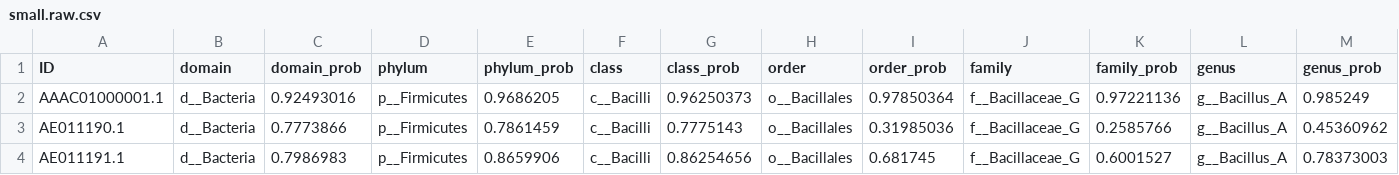
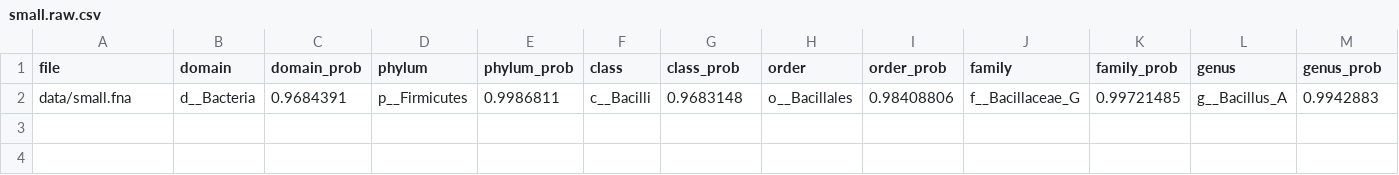
Before and after one commit to exabiome/gtnet, a CSV file: data/small.raw.csv, drawn as a sheet; only a part is shown; removed rows and columns are numbered as before the commit, all else as after; rows hold the shown columns only; the diff names each change by its address in the sheet, - before the commit and + after, or states it on an @@ line.

```diff
--- a/data/small.raw.csv
+++ b/data/small.raw.csv
-A1: ID
+A1: file
-row 2: AAAC01000001.1 | d__Bacteria | 0.92493016 | p__Firmicutes | 0.9686205 | c__Bacilli | 0.96250373 | o__Bacillales | 0.97850364 | f__Bacillaceae_G | 0.97221136 | g__Bacillus_A | 0.985249
-row 3: AE011190.1 | d__Bacteria | 0.7773866 | p__Firmicutes | 0.7861459 | c__Bacilli | 0.7775143 | o__Bacillales | 0.31985036 | f__Bacillaceae_G | 0.2585766 | g__Bacillus_A | 0.45360962
-row 4: AE011191.1 | d__Bacteria | 0.7986983 | p__Firmicutes | 0.8659906 | c__Bacilli | 0.86254656 | o__Bacillales | 0.681745 | f__Bacillaceae_G | 0.6001527 | g__Bacillus_A | 0.78373003
+row 2: data/small.fna | d__Bacteria | 0.9684391 | p__Firmicutes | 0.9986811 | c__Bacilli | 0.9683148 | o__Bacillales | 0.98408806 | f__Bacillaceae_G | 0.99721485 | g__Bacillus_A | 0.9942883
```
Also changed, not shown: 3 other files.
